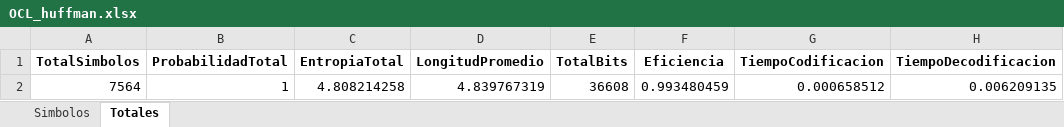
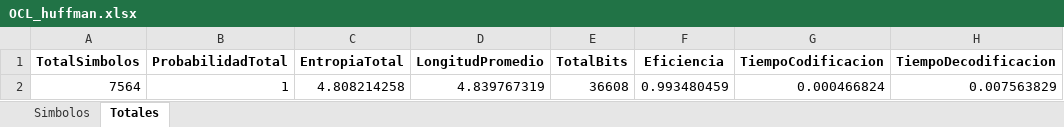
Before and after one commit to XkaunanX/CriptoUtn, an Excel workbook: entrega/planillas/OCL_huffman.xlsx, sheet Totales, drawn as a sheet; values as stored, in another font and other column widths than the file's, no borders; the diff names each change by its address in the sheet, - before the commit and + after, or states it on an @@ line.

```diff
--- a/entrega/planillas/OCL_huffman.xlsx (sheet Totales)
+++ b/entrega/planillas/OCL_huffman.xlsx (sheet Totales)
-G2 (TiempoCodificacion): 0.000658512
+G2 (TiempoCodificacion): 0.000466824
-H2 (TiempoDecodificacion): 0.006209135
+H2 (TiempoDecodificacion): 0.007563829
```
Also changed, not shown: entrega/planillas/OCL_lempel-ziv.xlsx, entrega/planillas/OCL_shannon.xlsx, 21 other files.
